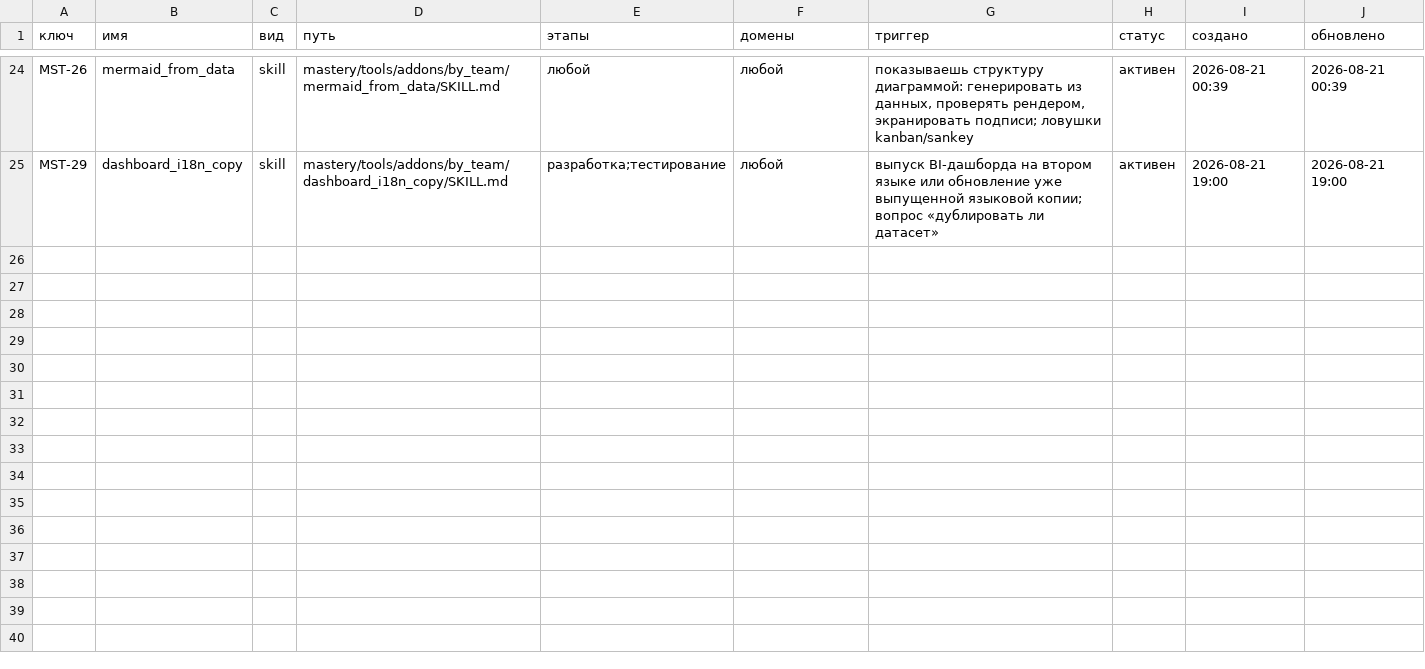
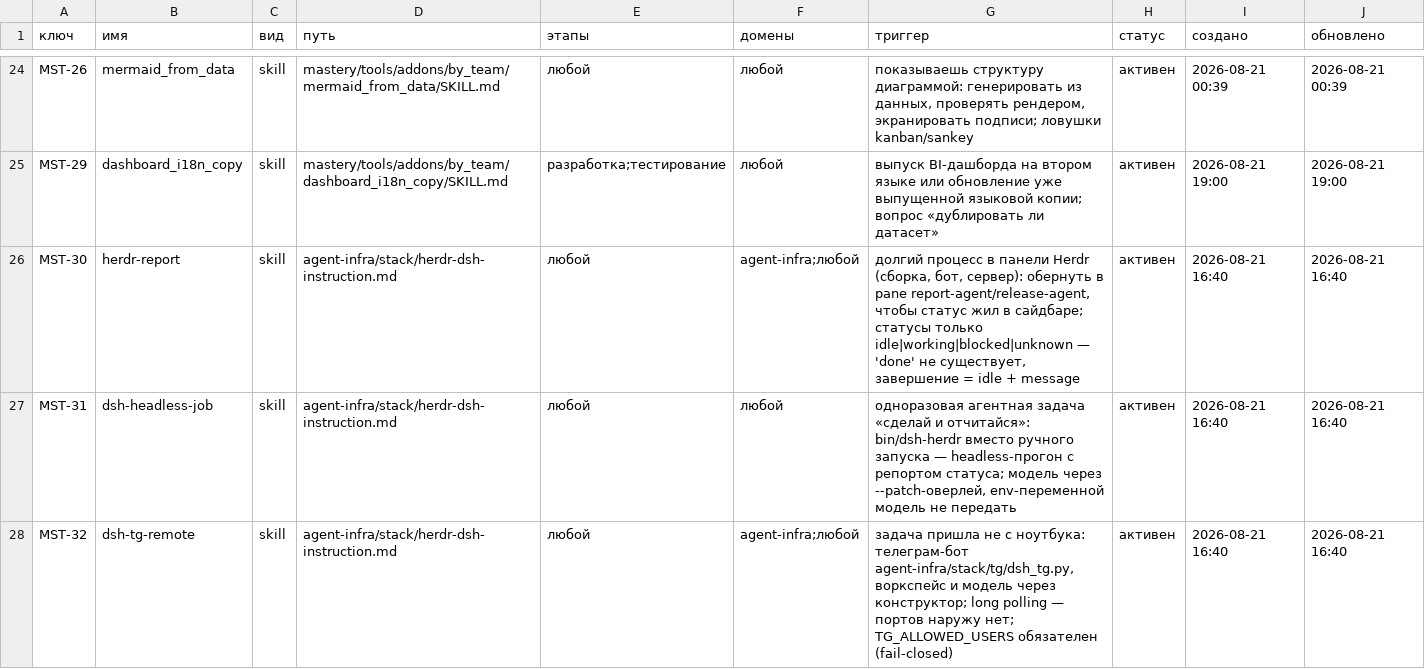
Before and after one commit to Dgreat21/literate-octo-ai, a CSV file: mastery/registry.csv, drawn as a sheet; only a part is shown, gaps mark what is left out.

```diff
--- a/mastery/registry.csv
+++ b/mastery/registry.csv
@@ -25 +25,4 @@ MST-26,mermaid_from_data,skill,mastery/tools/addons/by_team/mermaid_from_data/SK
 MST-29,dashboard_i18n_copy,skill,mastery/tools/addons/by_team/dashboard_i18n_copy/SKILL.md,разработка;тестирование,любой,выпуск BI-дашборда на втором языке или обновление уже выпущенной языковой копии; вопрос «дублировать ли датасет»,активен,2026-08-21 19:00,2026-08-21 19:00
+MST-30,herdr-report,skill,agent-infra/stack/herdr-dsh-instruction.md,любой,agent-infra;любой,"долгий процесс в панели Herdr (сборка, бот, сервер): обернуть в pane report-agent/release-agent, чтобы статус жил в сайдбаре; статусы только idle|working|blocked|unknown — 'done' не существует, завершение = idle + message",активен,2026-08-21 16:40,2026-08-21 16:40
+MST-31,dsh-headless-job,skill,agent-infra/stack/herdr-dsh-instruction.md,любой,любой,"одноразовая агентная задача «сделай и отчитайся»: bin/dsh-herdr вместо ручного запуска — headless-прогон с репортом статуса; модель через --patch-оверлей, env-переменной модель не передать",активен,2026-08-21 16:40,2026-08-21 16:40
+MST-32,dsh-tg-remote,skill,agent-infra/stack/herdr-dsh-instruction.md,любой,agent-infra;любой,"задача пришла не с ноутбука: телеграм-бот agent-infra/stack/tg/dsh_tg.py, воркспейс и модель через конструктор; long polling — портов наружу нет; TG_ALLOWED_USERS обязателен (fail-closed)",активен,2026-08-21 16:40,2026-08-21 16:40
```
Also changed, not shown: mastery/tracker/goals.csv, mastery/tracker/links.csv, 12 other files.
